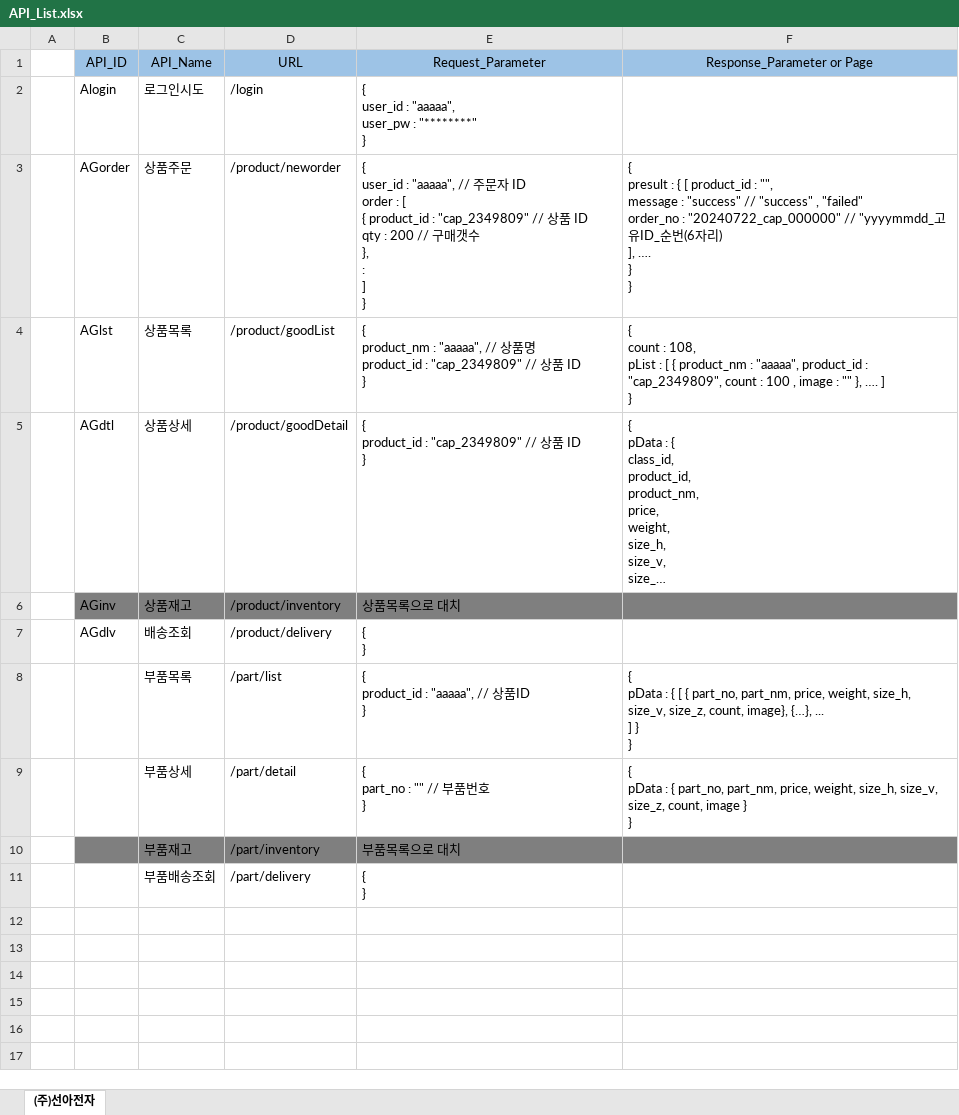
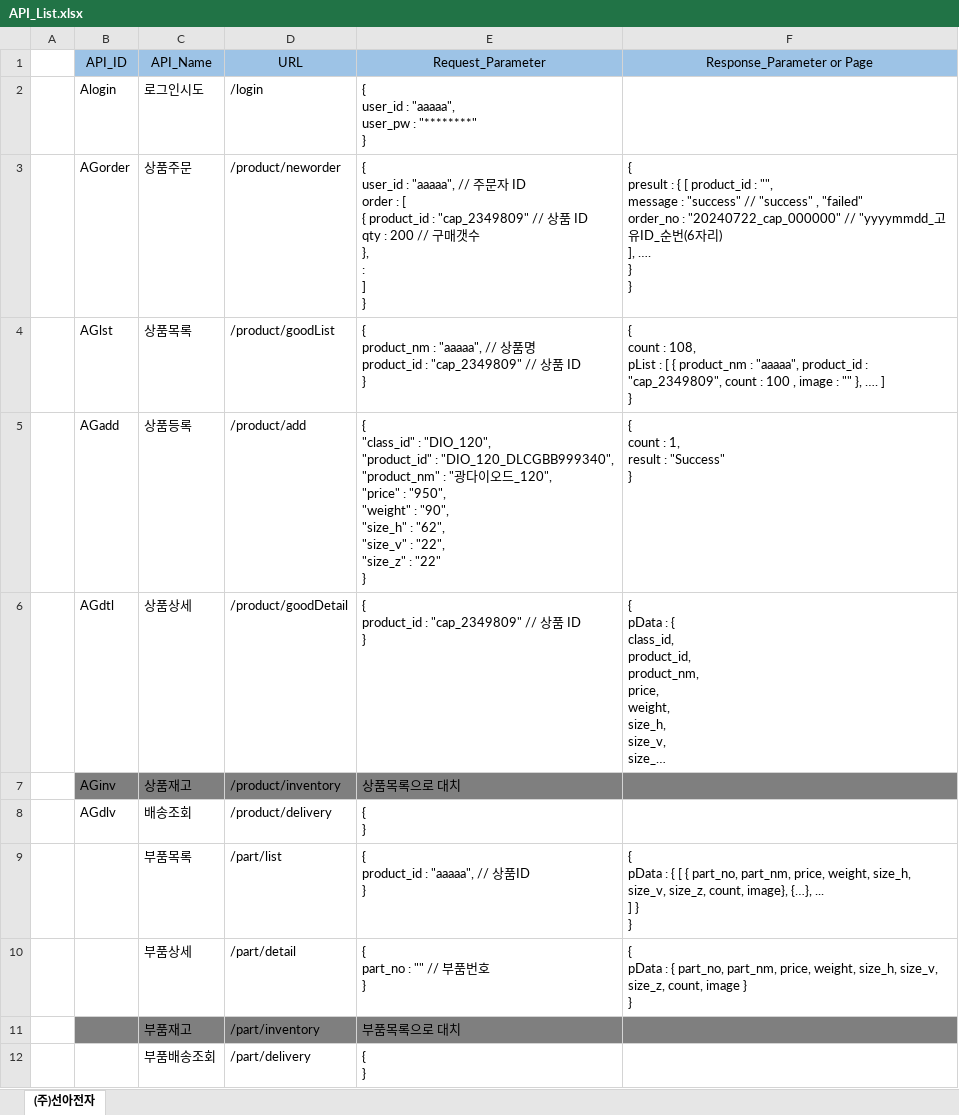
Before and after one commit to Charves-dev/ESupply, an Excel workbook: 설계/01. 화면정의서/API_List.xlsx, sheet (주)선아전자, drawn as a sheet; long unchanged cells end in …; values as stored, in another font and other column widths than the file's, no borders; ↵ is a line break in a cell; the diff names each change by its address in the sheet, - before the commit and + after, or states it on an @@ line.

Commit message:
fix: API_LIST 상품등록 추가

```diff
--- a/설계/01. 화면정의서/API_List.xlsx (sheet (주)선아전자)
+++ b/설계/01. 화면정의서/API_List.xlsx (sheet (주)선아전자)
+row 5:  | AGadd | 상품등록 | /product/add | { ↵ "class_id" : "DIO_120", ↵ "product_id" : "DIO_120_DLCGBB999340", ↵ "product_nm" : "광다이오드_120", ↵ "price" : "950", ↵ "weight" : "90", ↵ "size_h" : "62", ↵ "size_v" : "22", ↵ "size_z" : "22" ↵ } | { ↵ count : 1, ↵ result : "Success" ↵ }
```
